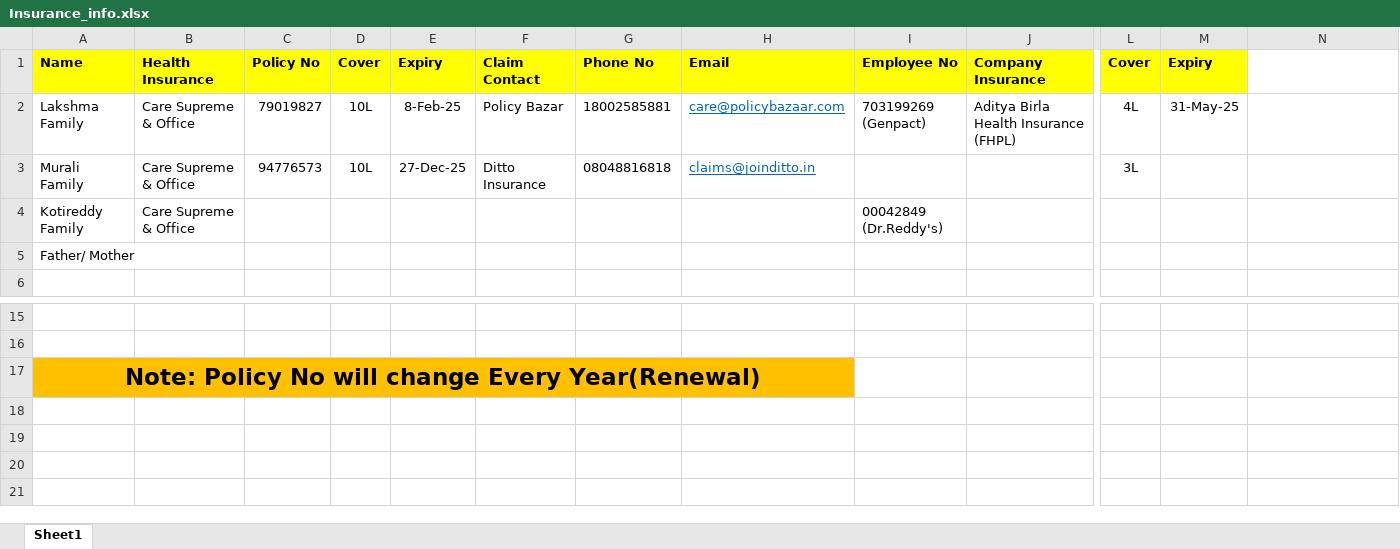
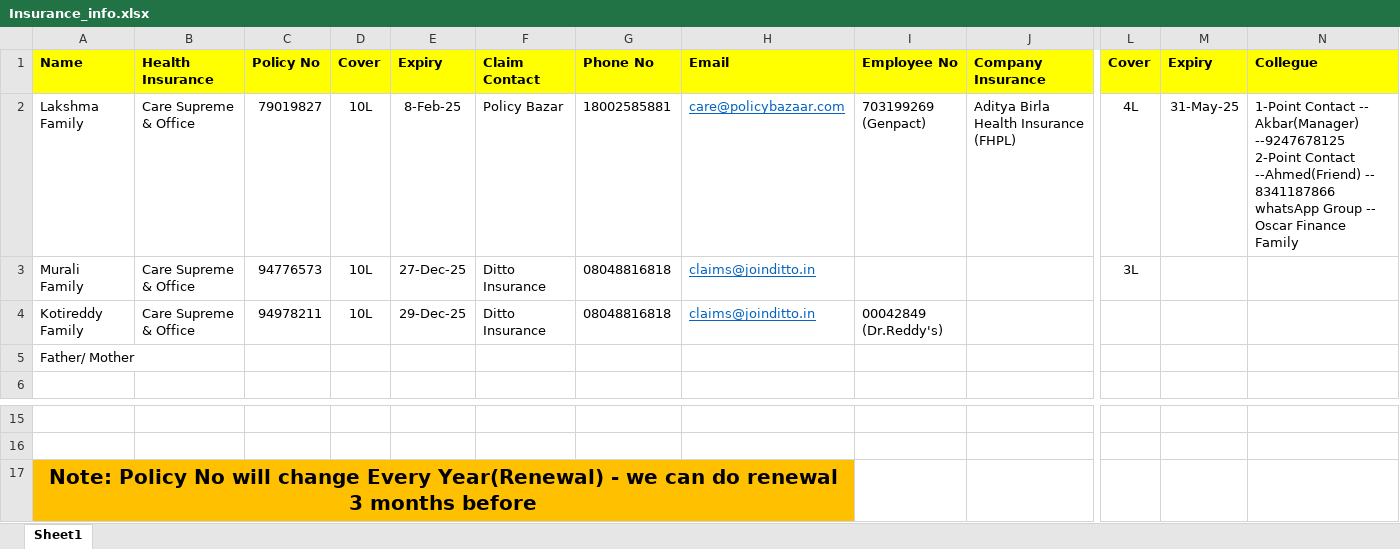
Before and after one commit to pammietl4/Insurance, an Excel workbook: Insurance_info.xlsx, sheet Sheet1, drawn as a sheet; only a part is shown, gaps mark what is left out; values as stored, in another font and other column widths than the file's, no borders; ↵ is a line break in a cell; the diff names each change by its address in the sheet, - before the commit and + after, or states it on an @@ line.

Commit message:
Added Kotireddy -- Health Insurance policy no

```diff
--- a/Insurance_info.xlsx (sheet Sheet1)
+++ b/Insurance_info.xlsx (sheet Sheet1)
-N1: (empty)
+N1: Collegue
-N1 fill: none
+N1 fill: #FFFF00
-N2 (Collegue): (empty)
+N2 (Collegue): 1-Point Contact -- Akbar(Manager) --9247678125 ↵ 2-Point Contact --Ahmed(Friend) -- 8341187866 ↵ whatsApp Group -- Oscar Finance Family
-C4 (Policy No): (empty)
+C4 (Policy No): 94978211
-D4 (Cover): (empty)
+D4 (Cover): 10L
-E4 (Expiry): (empty)
+E4 (Expiry): 29-Dec-25
-F4 (Claim Contact): (empty)
+F4 (Claim Contact): Ditto Insurance
-G4 (Phone No): (empty)
+G4 (Phone No): 08048816818
-H4 (Email): (empty)
+H4 (Email): claims@joinditto.in
-A17 (Name): …Every Year(Renewal)
+A17 (Name): …Every Year(Renewal) - we can do renewal 3 months before
@@ A17 text size: smaller @@
```
